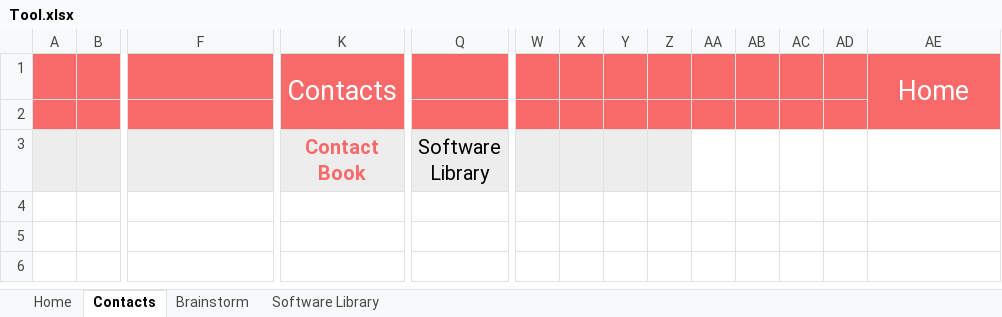
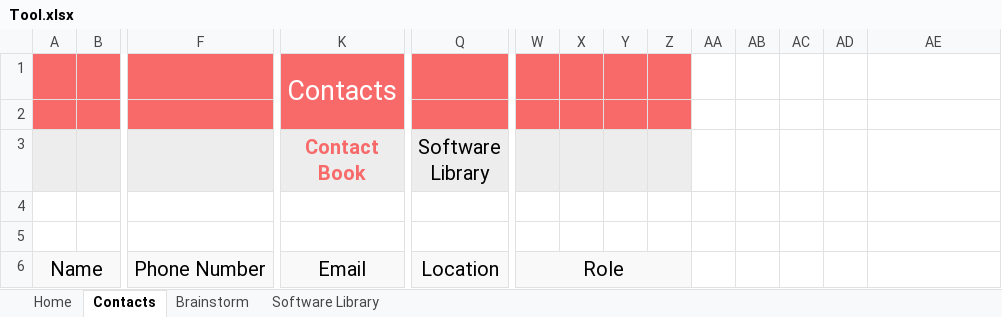
Before and after one commit to ayushbh2020/MSCI, an Excel workbook: Tool.xlsx, sheet Contacts, drawn as a sheet; only a part is shown, gaps mark what is left out; values as stored, in another font and other column widths than the file's, no borders; charts and pictures not drawn; removed rows and columns are numbered as before the commit, all else as after; rows hold the shown columns only; the diff names each change by its address in the sheet, - before the commit and + after, or states it on an @@ line.

```diff
--- a/Tool.xlsx (sheet Contacts)
+++ b/Tool.xlsx (sheet Contacts)
-AA1:AE2 fill: #F86A6A
+AA1:AE2 fill: none
-AE1 alignment: center
+AE1 alignment: left
-AE1:AE2 merged
+row 4: (empty)
+row 5: (empty)
+row 6: Name |  | Phone Number | Email | Location | Role
```
Also changed, not shown: sheet Brainstorm, charts or pictures, 1 other file.
